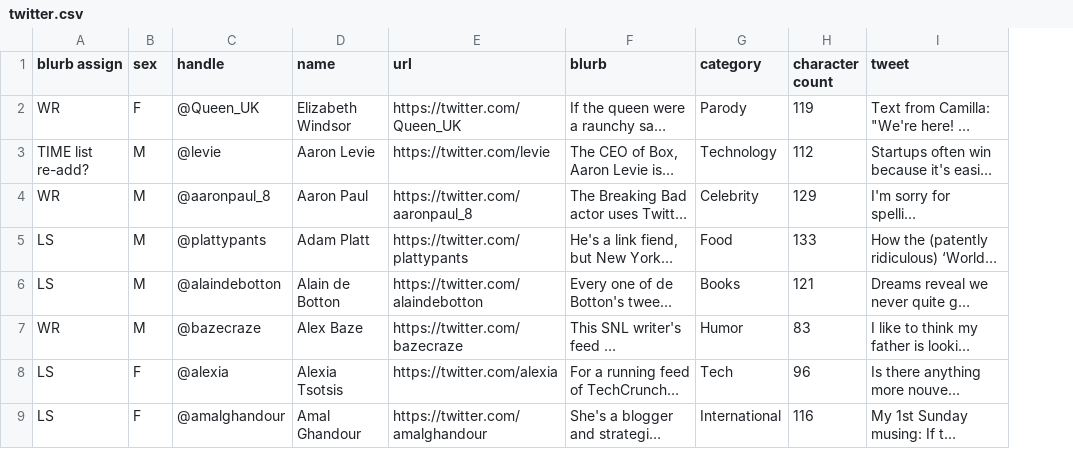
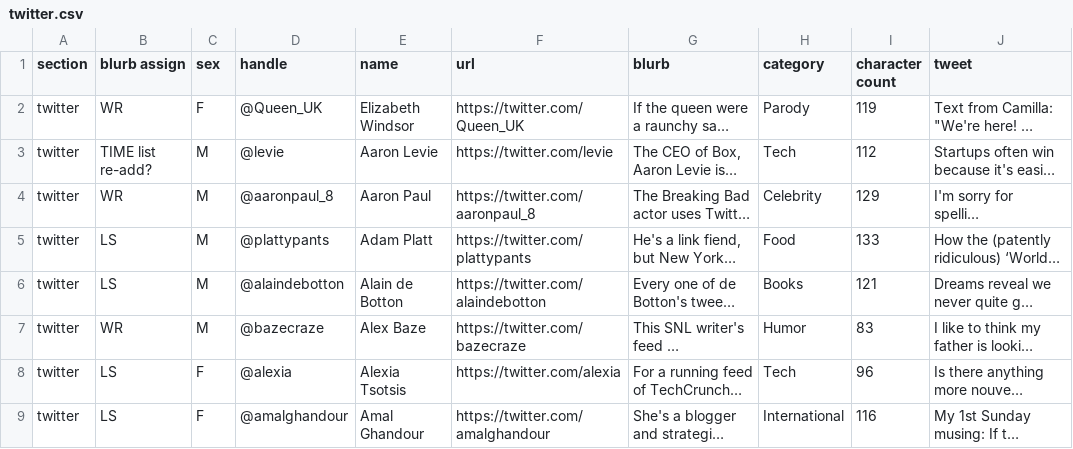
Before and after one commit to lmaharas/beastbestawards, a CSV file: csv/twitter.csv, drawn as a sheet; only a part is shown; long unchanged cells end in …; addresses are those after the commit; the diff names each change by its address in the sheet, - before the commit and + after, or states it on an @@ line.

```diff
--- a/csv/twitter.csv
+++ b/csv/twitter.csv
+column A (section), rows 2-9: all twitter
-H3 (category): Technology
+H3 (category): Tech
```
Also changed, not shown: csv/web.csv, 8 other files.
